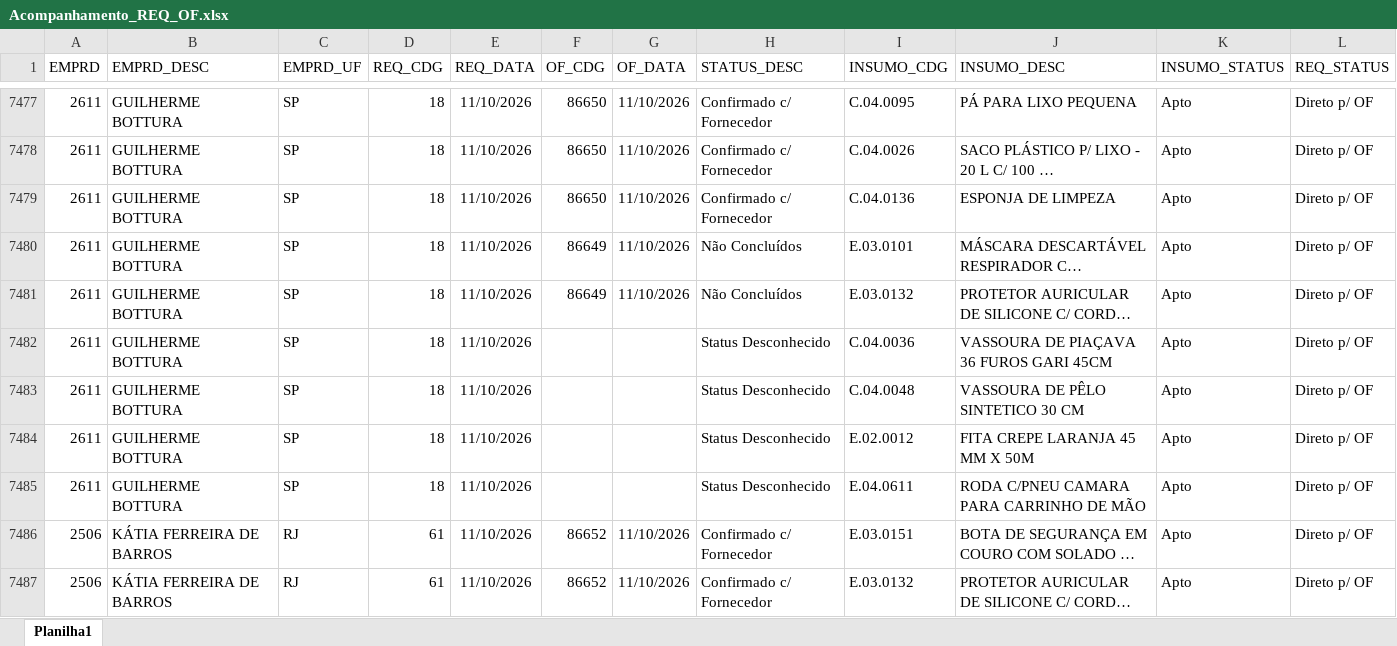
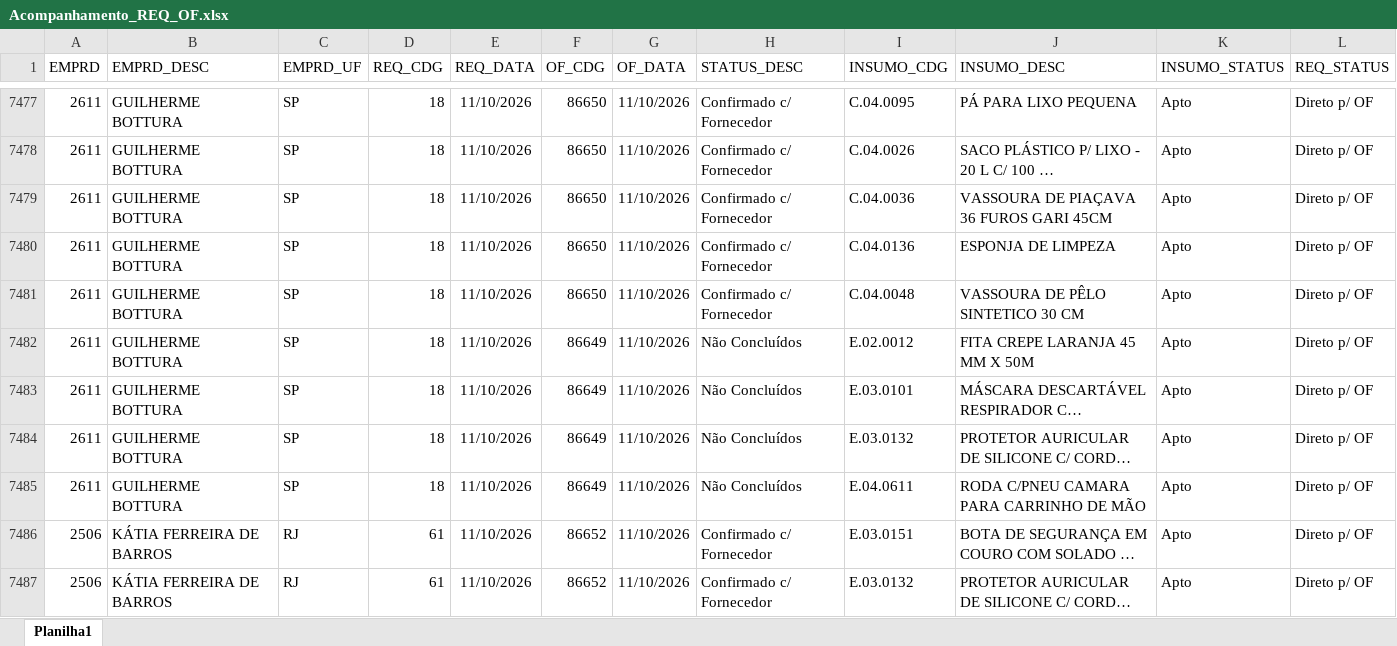
Before and after one commit to Mgiglio98/acompanhamento-requisicoes, an Excel workbook: Acompanhamento_REQ_OF.xlsx, sheet Planilha1, drawn as a sheet; only a part is shown, gaps mark what is left out; long unchanged cells end in …; values as stored, in another font and other column widths than the file's, no borders; removed rows and columns are numbered as before the commit, all else as after; the diff covers the shown part only; the diff names each change by its address in the sheet, - before the commit and + after, or states it on an @@ line.

```diff
--- a/Acompanhamento_REQ_OF.xlsx (sheet Planilha1)
+++ b/Acompanhamento_REQ_OF.xlsx (sheet Planilha1)
+row 7479: 2611 | GUILHERME BOTTURA | SP | 18 | 11/10/2026 | 86650 | 11/10/2026 | Confirmado c/ Fornecedor | C.04.0036 | VASSOURA DE PIAÇAVA 36 FUROS GARI 45CM | Apto | Direto p/ OF
+row 7481: 2611 | GUILHERME BOTTURA | SP | 18 | 11/10/2026 | 86650 | 11/10/2026 | Confirmado c/ Fornecedor | C.04.0048 | VASSOURA DE PÊLO SINTETICO 30 CM | Apto | Direto p/ OF
+row 7482: 2611 | GUILHERME BOTTURA | SP | 18 | 11/10/2026 | 86649 | 11/10/2026 | Não Concluídos | E.02.0012 | FITA CREPE LARANJA 45 MM X 50M | Apto | Direto p/ OF
-row 7482: 2611 | GUILHERME BOTTURA | SP | 18 | 11/10/2026 |  |  | Status Desconhecido | C.04.0036 | VASSOURA DE PIAÇAVA 36 FUROS GARI 45CM | Apto | Direto p/ OF
-row 7483: 2611 | GUILHERME BOTTURA | SP | 18 | 11/10/2026 |  |  | Status Desconhecido | C.04.0048 | VASSOURA DE PÊLO SINTETICO 30 CM | Apto | Direto p/ OF
-row 7484: 2611 | GUILHERME BOTTURA | SP | 18 | 11/10/2026 |  |  | Status Desconhecido | E.02.0012 | FITA CREPE LARANJA 45 MM X 50M | Apto | Direto p/ OF
-F7485 (OF_CDG): (empty)
+F7485 (OF_CDG): 86649
-G7485 (OF_DATA): (empty)
+G7485 (OF_DATA): 11/10/2026
-H7485 (STATUS_DESC): Status Desconhecido
+H7485 (STATUS_DESC): Não Concluídos
```
Also changed, not shown: 42 added rows and 9 edited cells elsewhere in this sheet.
